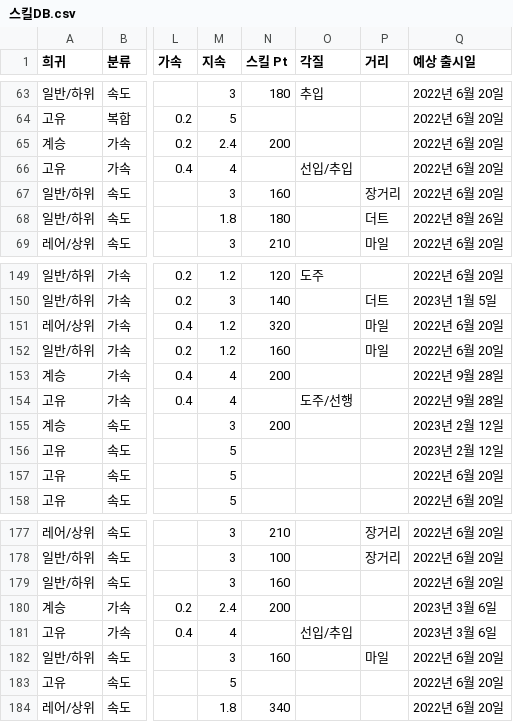
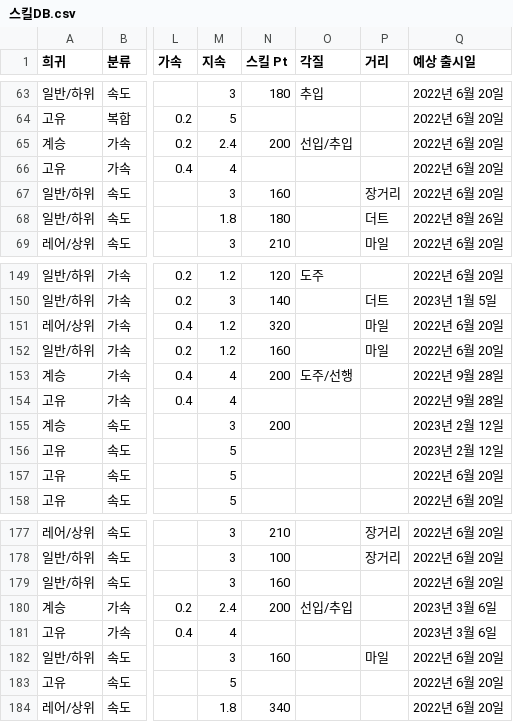
Before and after one commit to Ravenclaw5874/Auto-Bashin-Table-Generator, a CSV file: 스킬DB.csv, drawn as a sheet; only a part is shown, gaps mark what is left out; the diff names each change by its address in the sheet, - before the commit and + after, or states it on an @@ line.

Commit message:
아나볼릭, 앵글링, 저곳... 각질 조건을 고유->계승으로 변경

```diff
--- a/스킬DB.csv
+++ b/스킬DB.csv
-O65 (각질): (empty)
+O65 (각질): 선입/추입
-O66 (각질): 선입/추입
+O66 (각질): (empty)
-O153 (각질): (empty)
+O153 (각질): 도주/선행
-O154 (각질): 도주/선행
+O154 (각질): (empty)
-O180 (각질): (empty)
+O180 (각질): 선입/추입
-O181 (각질): 선입/추입
+O181 (각질): (empty)
```
